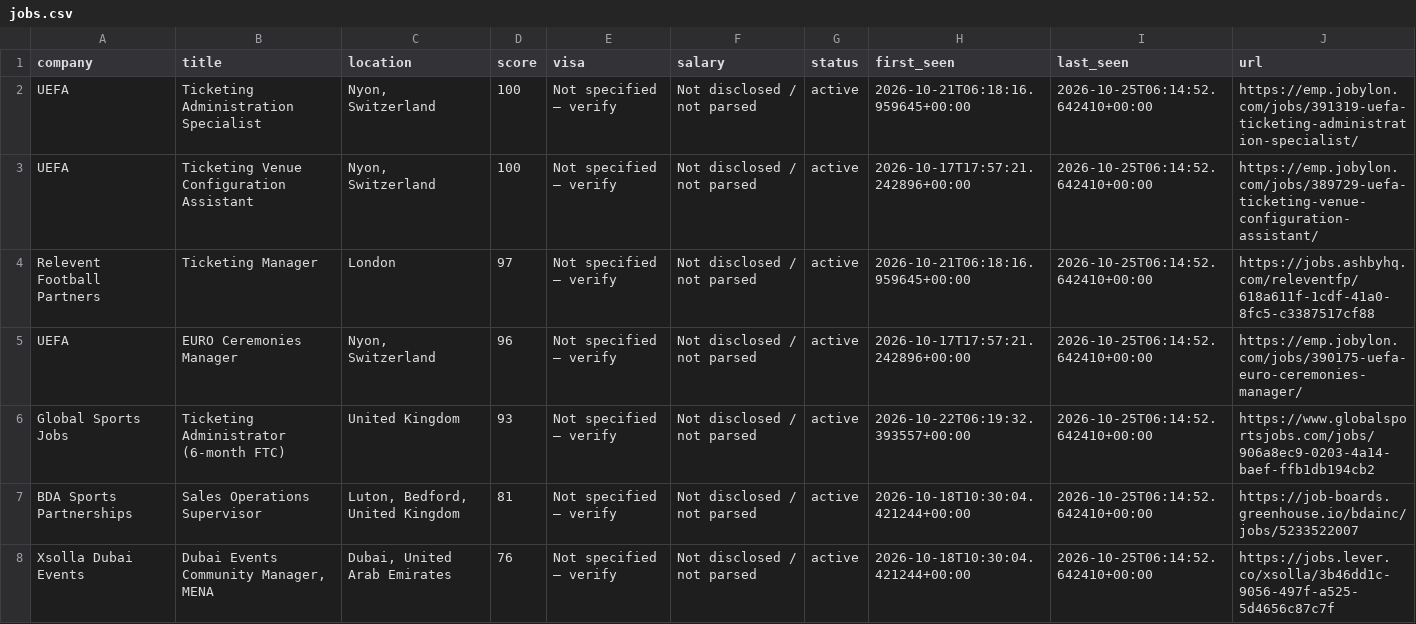
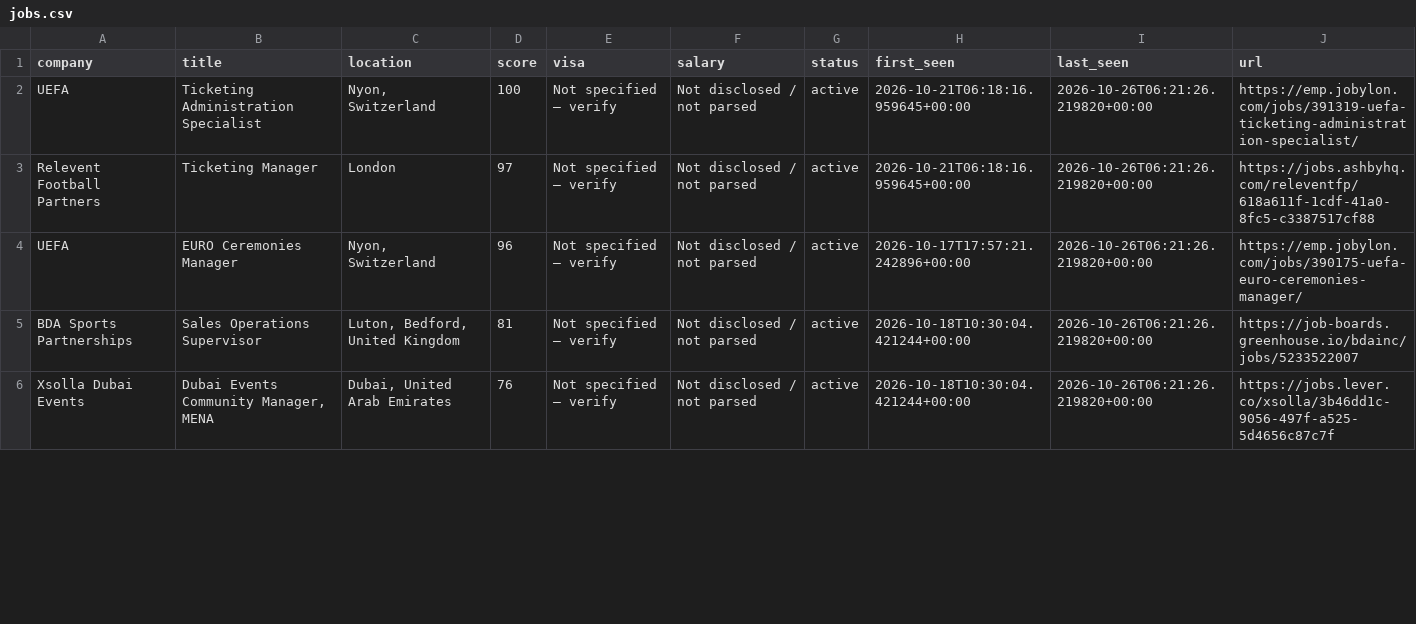
Before and after one commit to kabar2772-rgb/ticketing-career-radar, a CSV file: data/jobs.csv, drawn as a sheet; only a part is shown; the diff covers the shown part only.

```diff
--- a/data/jobs.csv
+++ b/data/jobs.csv
@@ -1,8 +1,6 @@
 company,title,location,score,visa,salary,status,first_seen,last_seen,url
-UEFA,Ticketing Administration Specialist,"Nyon, Switzerland",100,Not specified — verify,Not disclosed / not parsed,active,2026-10-21T06:18:16.959645+00:00,2026-10-25T06:14:52.642410+00:00,https://emp.jobylon.com/jobs/391319-uefa-ticketing-administration-specialist/
-UEFA,Ticketing Venue Configuration Assistant,"Nyon, Switzerland",100,Not specified — verify,Not disclosed / not parsed,active,2026-10-17T17:57:21.242896+00:00,2026-10-25T06:14:52.642410+00:00,https://emp.jobylon.com/jobs/389729-uefa-ticketing-venue-configuration-assistant/
-Relevent Football Partners,Ticketing Manager,London,97,Not specified — verify,Not disclosed / not parsed,active,2026-10-21T06:18:16.959645+00:00,2026-10-25T06:14:52.642410+00:00,https://jobs.ashbyhq.com/releventfp/618a611f-1cdf-41a0-8fc5-c3387517cf88
-UEFA,EURO Ceremonies Manager,"Nyon, Switzerland",96,Not specified — verify,Not disclosed / not parsed,active,2026-10-17T17:57:21.242896+00:00,2026-10-25T06:14:52.642410+00:00,https://emp.jobylon.com/jobs/390175-uefa-euro-ceremonies-manager/
-Global Sports Jobs,Ticketing Administrator (6-month FTC),United Kingdom,93,Not specified — verify,Not disclosed / not parsed,active,2026-10-22T06:19:32.393557+00:00,2026-10-25T06:14:52.642410+00:00,https://www.globalsportsjobs.com/jobs/906a8ec9-0203-4a14-baef-ffb1db194cb2
-BDA Sports Partnerships,Sales Operations Supervisor,"Luton, Bedford, United Kingdom",81,Not specified — verify,Not disclosed / not parsed,active,2026-10-18T10:30:04.421244+00:00,2026-10-25T06:14:52.642410+00:00,https://job-boards.greenhouse.io/bdainc/jobs/5233522007
-Xsolla Dubai Events,"Dubai Events Community Manager, MENA","Dubai, United Arab Emirates",76,Not specified — verify,Not disclosed / not parsed,active,2026-10-18T10:30:04.421244+00:00,2026-10-25T06:14:52.642410+00:00,https://jobs.lever.co/xsolla/3b46dd1c-9056-497f-a525-5d4656c87c7f
+UEFA,Ticketing Administration Specialist,"Nyon, Switzerland",100,Not specified — verify,Not disclosed / not parsed,active,2026-10-21T06:18:16.959645+00:00,2026-10-26T06:21:26.219820+00:00,https://emp.jobylon.com/jobs/391319-uefa-ticketing-administration-specialist/
+Relevent Football Partners,Ticketing Manager,London,97,Not specified — verify,Not disclosed / not parsed,active,2026-10-21T06:18:16.959645+00:00,2026-10-26T06:21:26.219820+00:00,https://jobs.ashbyhq.com/releventfp/618a611f-1cdf-41a0-8fc5-c3387517cf88
+UEFA,EURO Ceremonies Manager,"Nyon, Switzerland",96,Not specified — verify,Not disclosed / not parsed,active,2026-10-17T17:57:21.242896+00:00,2026-10-26T06:21:26.219820+00:00,https://emp.jobylon.com/jobs/390175-uefa-euro-ceremonies-manager/
+BDA Sports Partnerships,Sales Operations Supervisor,"Luton, Bedford, United Kingdom",81,Not specified — verify,Not disclosed / not parsed,active,2026-10-18T10:30:04.421244+00:00,2026-10-26T06:21:26.219820+00:00,https://job-boards.greenhouse.io/bdainc/jobs/5233522007
+Xsolla Dubai Events,"Dubai Events Community Manager, MENA","Dubai, United Arab Emirates",76,Not specified — verify,Not disclosed / not parsed,active,2026-10-18T10:30:04.421244+00:00,2026-10-26T06:21:26.219820+00:00,https://jobs.lever.co/xsolla/3b46dd1c-9056-497f-a525-5d4656c87c7f
```
Also changed, not shown: 2 added rows and 2 edited cells elsewhere in this file, 1 other file.
